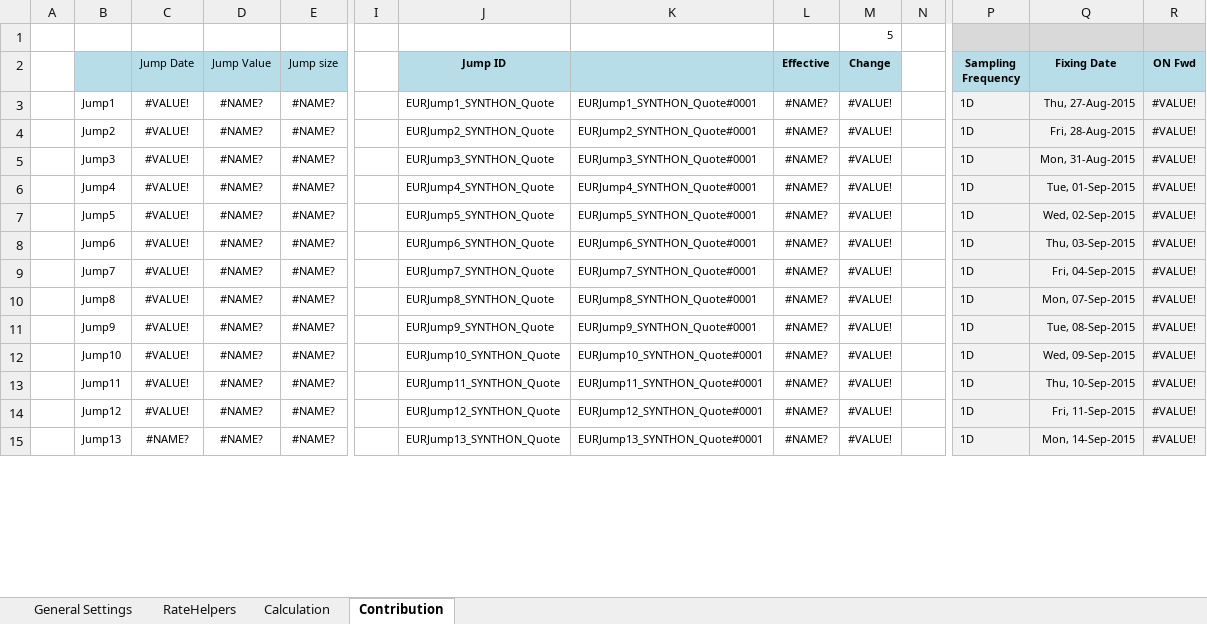
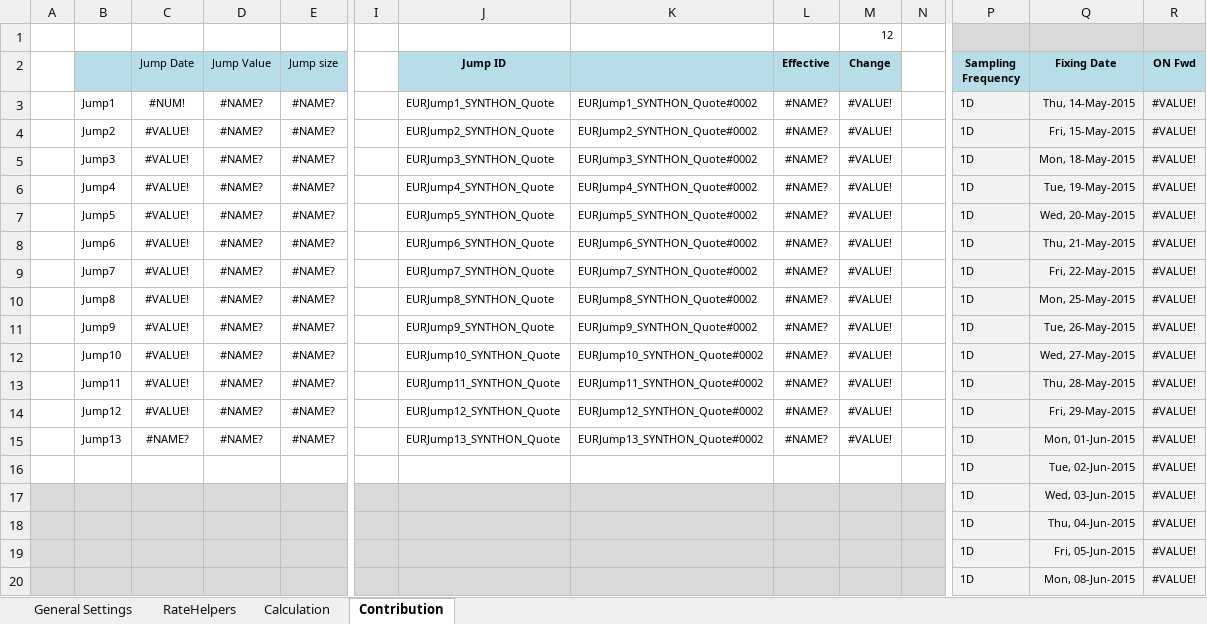
Before and after one commit to eehlers/QuantLibXL, an Excel workbook: Data2/XLS/EUR/EUR_JumpsQuotesFeedON.xlsx, sheet Contribution, drawn as a sheet; only a part is shown, gaps mark what is left out; values as stored, in another font and other column widths than the file's, no borders; charts and pictures not drawn; rows hold the shown columns only; the diff covers the shown part only; the diff names each change by its address in the sheet, - before the commit and + after, or states it on an @@ line.

Commit message:
implement function qlPiecewiseYieldCurveData()

```diff
--- a/Data2/XLS/EUR/EUR_JumpsQuotesFeedON.xlsx (sheet Contribution)
+++ b/Data2/XLS/EUR/EUR_JumpsQuotesFeedON.xlsx (sheet Contribution)
-M1 (Change): 5
+M1 (Change): 12
-C3 (Jump Date): #VALUE!
+C3 (Jump Date): #NUM!
-K3: EURJump1_SYNTHON_Quote#0001
+K3: EURJump1_SYNTHON_Quote#0002
-Q3 (Fixing Date): Thu, 27-Aug-2015
+Q3 (Fixing Date): Thu, 14-May-2015
-K4: EURJump2_SYNTHON_Quote#0001
+K4: EURJump2_SYNTHON_Quote#0002
-Q4 (Fixing Date): Fri, 28-Aug-2015
+Q4 (Fixing Date): Fri, 15-May-2015
-K5: EURJump3_SYNTHON_Quote#0001
+K5: EURJump3_SYNTHON_Quote#0002
-Q5 (Fixing Date): Mon, 31-Aug-2015
+Q5 (Fixing Date): Mon, 18-May-2015
-K6: EURJump4_SYNTHON_Quote#0001
+K6: EURJump4_SYNTHON_Quote#0002
-Q6 (Fixing Date): Tue, 01-Sep-2015
+Q6 (Fixing Date): Tue, 19-May-2015
-K7: EURJump5_SYNTHON_Quote#0001
+K7: EURJump5_SYNTHON_Quote#0002
-Q7 (Fixing Date): Wed, 02-Sep-2015
+Q7 (Fixing Date): Wed, 20-May-2015
-K8: EURJump6_SYNTHON_Quote#0001
+K8: EURJump6_SYNTHON_Quote#0002
-Q8 (Fixing Date): Thu, 03-Sep-2015
+Q8 (Fixing Date): Thu, 21-May-2015
-K9: EURJump7_SYNTHON_Quote#0001
+K9: EURJump7_SYNTHON_Quote#0002
-Q9 (Fixing Date): Fri, 04-Sep-2015
+Q9 (Fixing Date): Fri, 22-May-2015
-K10: EURJump8_SYNTHON_Quote#0001
+K10: EURJump8_SYNTHON_Quote#0002
-Q10 (Fixing Date): Mon, 07-Sep-2015
+Q10 (Fixing Date): Mon, 25-May-2015
-K11: EURJump9_SYNTHON_Quote#0001
+K11: EURJump9_SYNTHON_Quote#0002
-Q11 (Fixing Date): Tue, 08-Sep-2015
+Q11 (Fixing Date): Tue, 26-May-2015
-K12: EURJump10_SYNTHON_Quote#0001
+K12: EURJump10_SYNTHON_Quote#0002
-Q12 (Fixing Date): Wed, 09-Sep-2015
+Q12 (Fixing Date): Wed, 27-May-2015
-K13: EURJump11_SYNTHON_Quote#0001
+K13: EURJump11_SYNTHON_Quote#0002
-Q13 (Fixing Date): Thu, 10-Sep-2015
+Q13 (Fixing Date): Thu, 28-May-2015
-K14: EURJump12_SYNTHON_Quote#0001
+K14: EURJump12_SYNTHON_Quote#0002
-Q14 (Fixing Date): Fri, 11-Sep-2015
+Q14 (Fixing Date): Fri, 29-May-2015
-K15: EURJump13_SYNTHON_Quote#0001
+K15: EURJump13_SYNTHON_Quote#0002
-Q15 (Fixing Date): Mon, 14-Sep-2015
+Q15 (Fixing Date): Mon, 01-Jun-2015
+row 16:  |  |  |  |  |  |  |  |  |  |  | 1D | Tue, 02-Jun-2015 | #VALUE!
+row 17:  |  |  |  |  |  |  |  |  |  |  | 1D | Wed, 03-Jun-2015 | #VALUE!
+row 18:  |  |  |  |  |  |  |  |  |  |  | 1D | Thu, 04-Jun-2015 | #VALUE!
+row 19:  |  |  |  |  |  |  |  |  |  |  | 1D | Fri, 05-Jun-2015 | #VALUE!
+row 20:  |  |  |  |  |  |  |  |  |  |  | 1D | Mon, 08-Jun-2015 | #VALUE!
```
Also changed, not shown: 70 added rows, 75 removed rows and cell formats elsewhere in this sheet, sheet Calculation, sheet RateHelpers, sheet General Settings, formulas that keep their value, hidden cells, charts or pictures.
